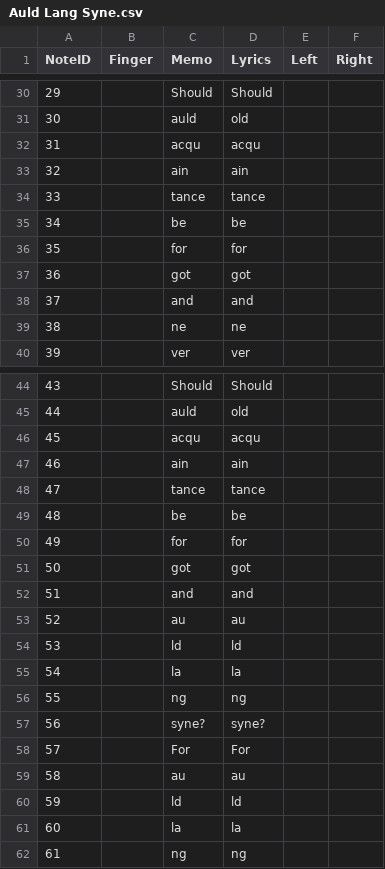
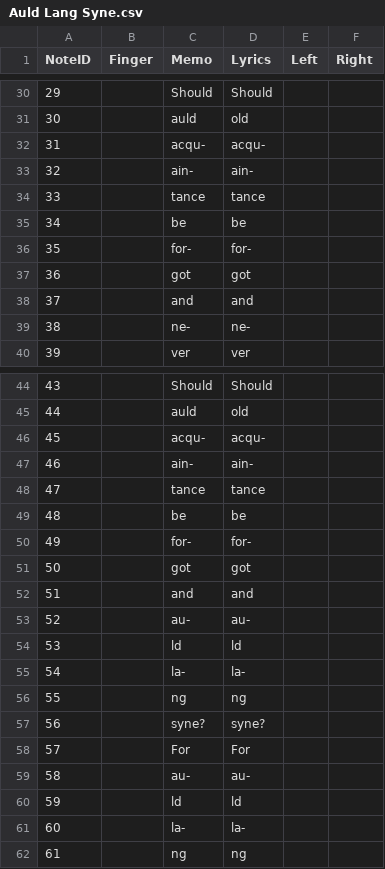
Before and after one commit to toymusicscore/1, a CSV file: docs/data/Auld Lang Syne.csv, drawn as a sheet; only a part is shown, gaps mark what is left out; the diff covers the shown part only.

Commit message:
auld lang syne

```diff
--- a/docs/data/Auld Lang Syne.csv
+++ b/docs/data/Auld Lang Syne.csv
@@ -31,10 +31,10 @@ NoteID,Finger,Memo,Lyrics,Left,Right
 30,,auld,old
-31,,acqu,acqu
-32,,ain,ain
+31,,acqu-,acqu-
+32,,ain-,ain-
 33,,tance,tance
 34,,be,be
-35,,for,for
+35,,for-,for-
 36,,got,got
 37,,and,and
-38,,ne,ne
+38,,ne-,ne-
 39,,ver,ver
@@ -45,12 +45,12 @@ NoteID,Finger,Memo,Lyrics,Left,Right
 44,,auld,old
-45,,acqu,acqu
-46,,ain,ain
+45,,acqu-,acqu-
+46,,ain-,ain-
 47,,tance,tance
 48,,be,be
-49,,for,for
+49,,for-,for-
 50,,got,got
 51,,and,and
-52,,au,au
+52,,au-,au-
 53,,ld,ld
-54,,la,la
+54,,la-,la-
 55,,ng,ng
@@ -58,5 +58,5 @@ NoteID,Finger,Memo,Lyrics,Left,Right
 57,,For,For
-58,,au,au
+58,,au-,au-
 59,,ld,ld
-60,,la,la
+60,,la-,la-
 61,,ng,ng
```
Also changed, not shown: 112 edited cells elsewhere in this file.
